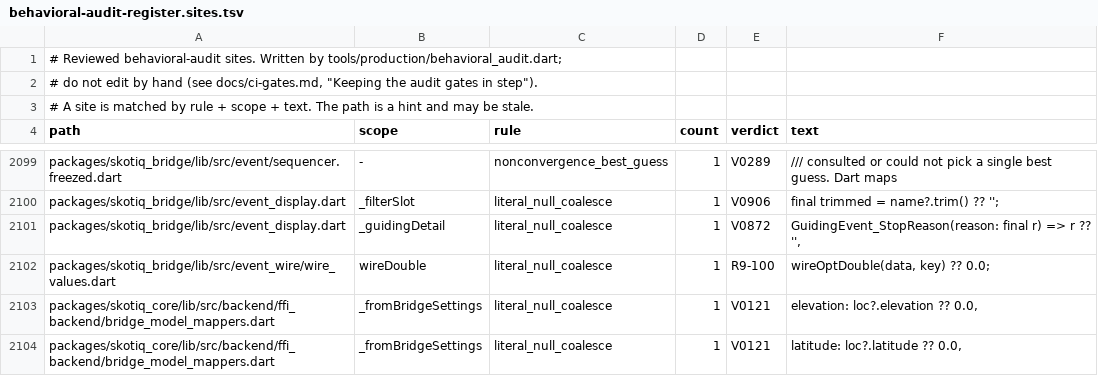
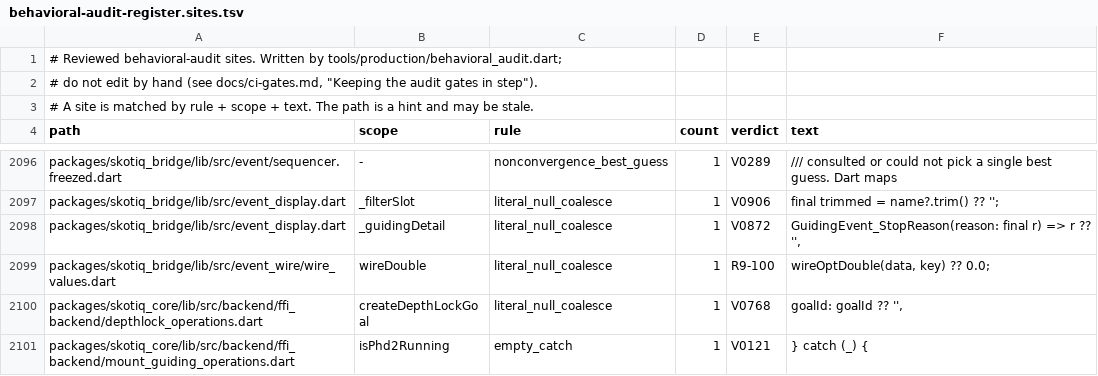
Before and after one commit to Scdouglas1999/Skotiq, a TSV file: docs/production-readiness/behavioral-audit-register.sites.tsv, drawn as a sheet; only a part is shown, gaps mark what is left out; the shorter side is filled out with more unchanged rows; the diff covers the shown part only.

Commit message:
docs(audit): drop the register rows for code the Rust ownership changes removed

```diff
--- a/docs/production-readiness/behavioral-audit-register.sites.tsv
+++ b/docs/production-readiness/behavioral-audit-register.sites.tsv
@@ -2102,3 +2099 @@ packages/skotiq_bridge/lib/src/event_display.dart	_guidingDetail	literal_null_co
 packages/skotiq_bridge/lib/src/event_wire/wire_values.dart	wireDouble	literal_null_coalesce	1	R9-100	wireOptDouble(data, key) ?? 0.0;
-packages/skotiq_core/lib/src/backend/ffi_backend/bridge_model_mappers.dart	_fromBridgeSettings	literal_null_coalesce	1	V0121	elevation: loc?.elevation ?? 0.0,
-packages/skotiq_core/lib/src/backend/ffi_backend/bridge_model_mappers.dart	_fromBridgeSettings	literal_null_coalesce	1	V0121	latitude: loc?.latitude ?? 0.0,
```
Also changed, not shown: 6 removed rows elsewhere in this file.
